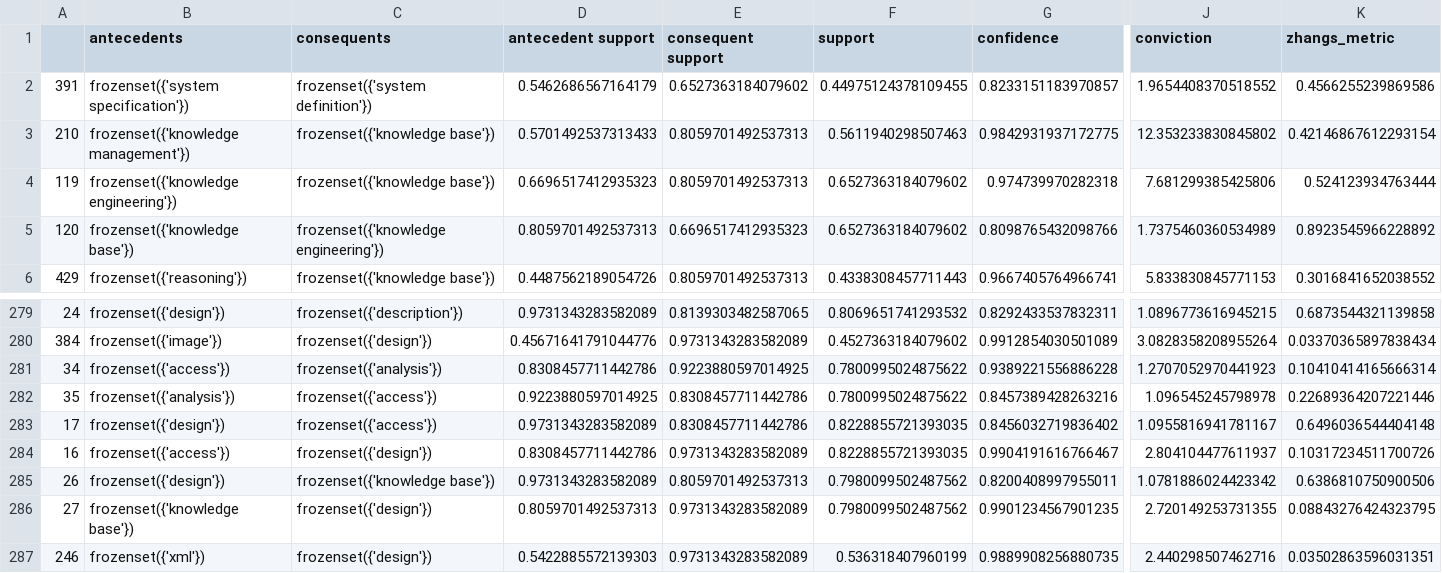
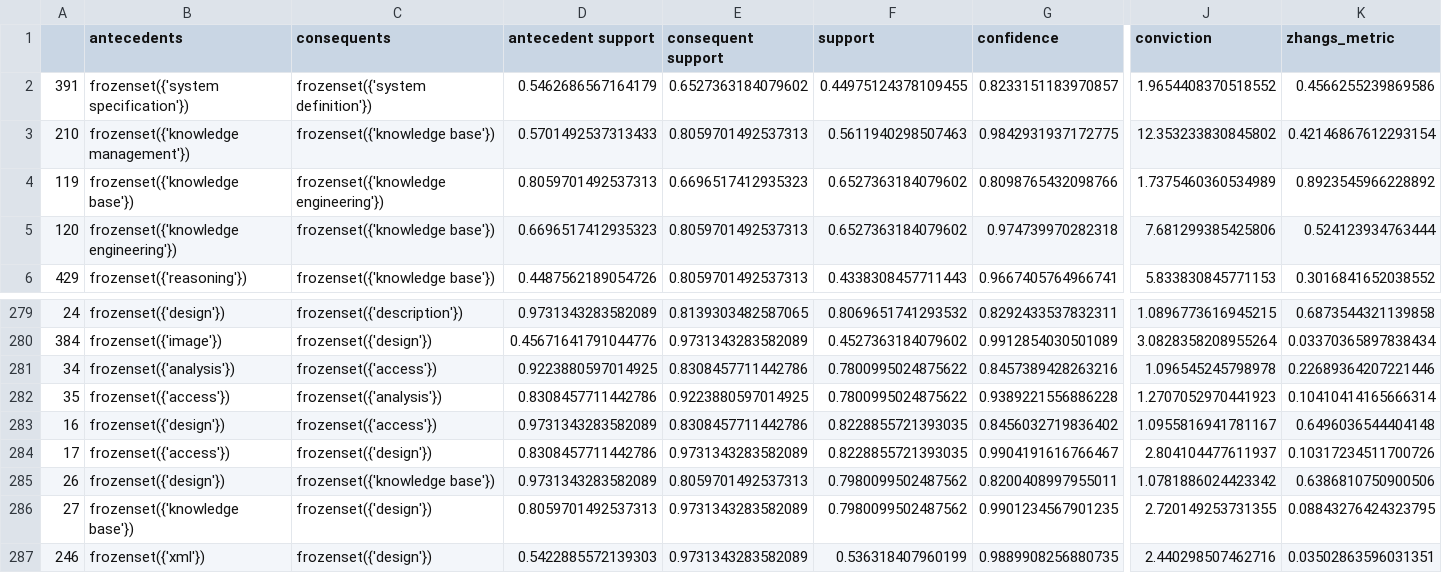
Before and after one commit to borgnetzwerk/tools, a CSV file: scripts/SLR/output/cross_type_rules.csv, drawn as a sheet; only a part is shown, gaps mark what is left out; the diff covers the shown part only; the diff names each change by its address in the sheet, - before the commit and + after, or states it on an @@ line.

```diff
--- a/scripts/SLR/output/cross_type_rules.csv
+++ b/scripts/SLR/output/cross_type_rules.csv
-B4 (antecedents): frozenset({'knowledge engineering'})
+B4 (antecedents): frozenset({'knowledge base'})
-C4 (consequents): frozenset({'knowledge base'})
+C4 (consequents): frozenset({'knowledge engineering'})
-D4 (antecedent support): 0.6696517412935323
+D4 (antecedent support): 0.8059701492537313
-E4 (consequent support): 0.8059701492537313
+E4 (consequent support): 0.6696517412935323
-G4 (confidence): 0.974739970282318
+G4 (confidence): 0.8098765432098766
-J4 (conviction): 7.681299385425806
+J4 (conviction): 1.7375460360534989
-K4 (zhangs_metric): 0.524123934763444
+K4 (zhangs_metric): 0.8923545966228892
-B5 (antecedents): frozenset({'knowledge base'})
+B5 (antecedents): frozenset({'knowledge engineering'})
-C5 (consequents): frozenset({'knowledge engineering'})
+C5 (consequents): frozenset({'knowledge base'})
-D5 (antecedent support): 0.8059701492537313
+D5 (antecedent support): 0.6696517412935323
-E5 (consequent support): 0.6696517412935323
+E5 (consequent support): 0.8059701492537313
-G5 (confidence): 0.8098765432098766
+G5 (confidence): 0.974739970282318
-J5 (conviction): 1.7375460360534989
+J5 (conviction): 7.681299385425806
-K5 (zhangs_metric): 0.8923545966228892
+K5 (zhangs_metric): 0.524123934763444
-B281 (antecedents): frozenset({'access'})
+B281 (antecedents): frozenset({'analysis'})
-C281 (consequents): frozenset({'analysis'})
+C281 (consequents): frozenset({'access'})
-D281 (antecedent support): 0.8308457711442786
+D281 (antecedent support): 0.9223880597014925
-E281 (consequent support): 0.9223880597014925
+E281 (consequent support): 0.8308457711442786
-G281 (confidence): 0.9389221556886228
+G281 (confidence): 0.8457389428263216
-J281 (conviction): 1.2707052970441923
+J281 (conviction): 1.096545245798978
-K281 (zhangs_metric): 0.10410414165666314
+K281 (zhangs_metric): 0.22689364207221446
-B282 (antecedents): frozenset({'analysis'})
+B282 (antecedents): frozenset({'access'})
-C282 (consequents): frozenset({'access'})
+C282 (consequents): frozenset({'analysis'})
-D282 (antecedent support): 0.9223880597014925
+D282 (antecedent support): 0.8308457711442786
-E282 (consequent support): 0.8308457711442786
+E282 (consequent support): 0.9223880597014925
-G282 (confidence): 0.8457389428263216
+G282 (confidence): 0.9389221556886228
-J282 (conviction): 1.096545245798978
+J282 (conviction): 1.2707052970441923
-K282 (zhangs_metric): 0.22689364207221446
+K282 (zhangs_metric): 0.10410414165666314
-A283: 17
+A283: 16
-A284: 16
+A284: 17
```
Also changed, not shown: 144 edited cells elsewhere in this file, scripts/SLR/output/error_matrix.csv, scripts/SLR/output/instance_instance_co_occurrence_matrix.csv, 6 other files.
